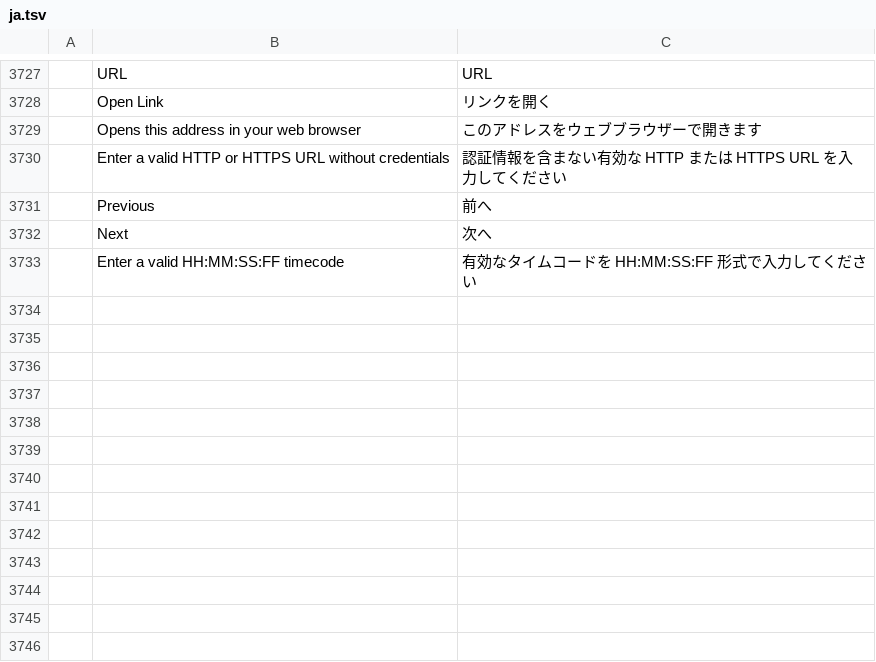
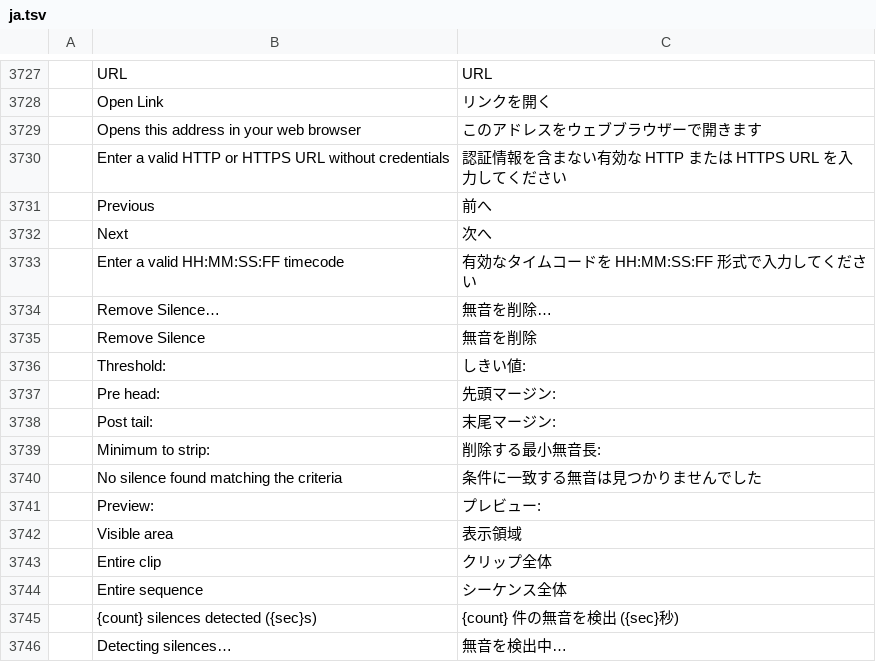
Before and after one commit to woldercraft/filmcraft-woldermod, a TSV file: crates/ui-egui/src/i18n/ja.tsv, drawn as a sheet; only a part is shown, gaps mark what is left out.

Commit message:
fix(silence): sync hardened safety bounds, i18n catalogs, single-step undo and fluid preview into woldermod

```diff
--- a/crates/ui-egui/src/i18n/ja.tsv
+++ b/crates/ui-egui/src/i18n/ja.tsv
@@ -3733 +3733,14 @@
 	Enter a valid HH:MM:SS:FF timecode	有効なタイムコードを HH:MM:SS:FF 形式で入力してください
+	Remove Silence…	無音を削除…
+	Remove Silence	無音を削除
+	Threshold:	しきい値:
+	Pre head:	先頭マージン:
+	Post tail:	末尾マージン:
+	Minimum to strip:	削除する最小無音長:
+	No silence found matching the criteria	条件に一致する無音は見つかりませんでした
+	Preview:	プレビュー:
+	Visible area	表示領域
+	Entire clip	クリップ全体
+	Entire sequence	シーケンス全体
+	{count} silences detected ({sec}s)	{count} 件の無音を検出 ({sec}秒)
+	Detecting silences…	無音を検出中…
```
Also changed, not shown: crates/ui-egui/src/i18n/fr.tsv, crates/ui-egui/src/i18n/id.tsv, 14 other files.
